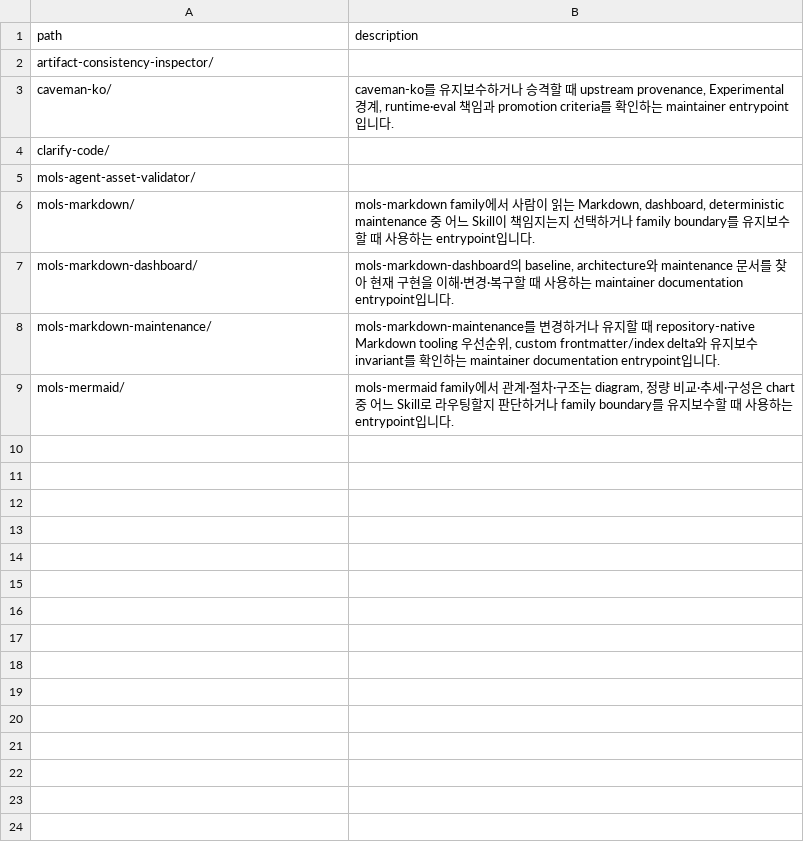
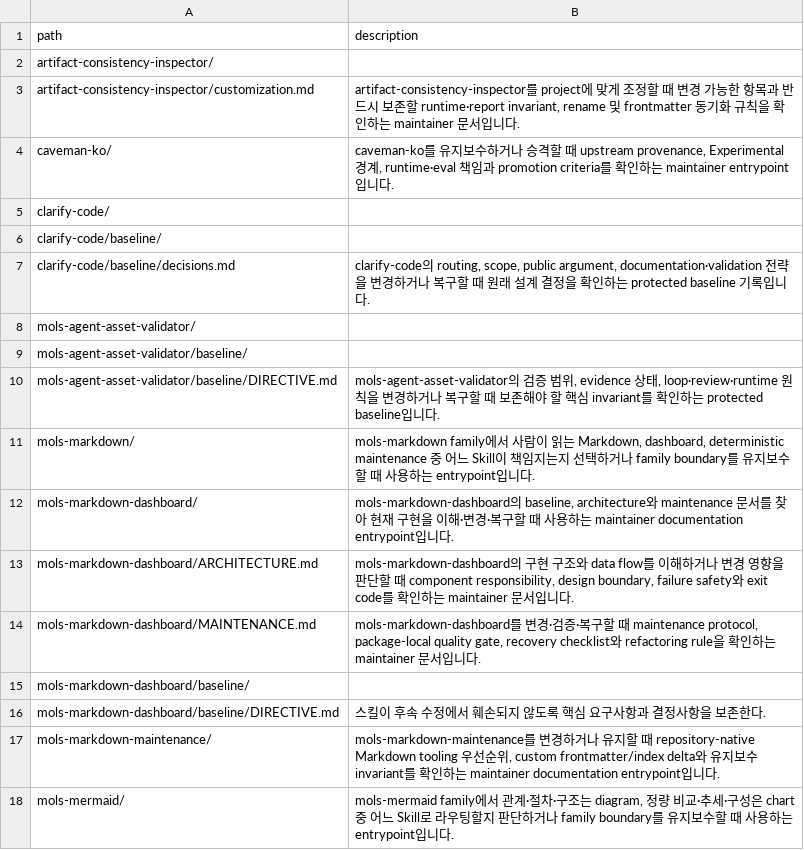
Before and after one commit to mols3131d/mols-agent-assets, a TSV file: docs/skills/INDEX.tsv, drawn as a sheet.

Commit message:
fix: docs index에 하위 파일 재귀 포함 (#157)

```diff
--- a/docs/skills/INDEX.tsv
+++ b/docs/skills/INDEX.tsv
@@ -2,7 +2,16 @@ path	description
 artifact-consistency-inspector/	
+artifact-consistency-inspector/customization.md	artifact-consistency-inspector를 project에 맞게 조정할 때 변경 가능한 항목과 반드시 보존할 runtime·report invariant, rename 및 frontmatter 동기화 규칙을 확인하는 maintainer 문서입니다.
 caveman-ko/	caveman-ko를 유지보수하거나 승격할 때 upstream provenance, Experimental 경계, runtime·eval 책임과 promotion criteria를 확인하는 maintainer entrypoint입니다.
 clarify-code/	
+clarify-code/baseline/	
+clarify-code/baseline/decisions.md	clarify-code의 routing, scope, public argument, documentation·validation 전략을 변경하거나 복구할 때 원래 설계 결정을 확인하는 protected baseline 기록입니다.
 mols-agent-asset-validator/	
+mols-agent-asset-validator/baseline/	
+mols-agent-asset-validator/baseline/DIRECTIVE.md	mols-agent-asset-validator의 검증 범위, evidence 상태, loop·review·runtime 원칙을 변경하거나 복구할 때 보존해야 할 핵심 invariant를 확인하는 protected baseline입니다.
 mols-markdown/	mols-markdown family에서 사람이 읽는 Markdown, dashboard, deterministic maintenance 중 어느 Skill이 책임지는지 선택하거나 family boundary를 유지보수할 때 사용하는 entrypoint입니다.
 mols-markdown-dashboard/	mols-markdown-dashboard의 baseline, architecture와 maintenance 문서를 찾아 현재 구현을 이해·변경·복구할 때 사용하는 maintainer documentation entrypoint입니다.
+mols-markdown-dashboard/ARCHITECTURE.md	mols-markdown-dashboard의 구현 구조와 data flow를 이해하거나 변경 영향을 판단할 때 component responsibility, design boundary, failure safety와 exit code를 확인하는 maintainer 문서입니다.
+mols-markdown-dashboard/MAINTENANCE.md	mols-markdown-dashboard를 변경·검증·복구할 때 maintenance protocol, package-local quality gate, recovery checklist와 refactoring rule을 확인하는 maintainer 문서입니다.
+mols-markdown-dashboard/baseline/	
+mols-markdown-dashboard/baseline/DIRECTIVE.md	스킬이 후속 수정에서 훼손되지 않도록 핵심 요구사항과 결정사항을 보존한다.
 mols-markdown-maintenance/	mols-markdown-maintenance를 변경하거나 유지할 때 repository-native Markdown tooling 우선순위, custom frontmatter/index delta와 유지보수 invariant를 확인하는 maintainer documentation entrypoint입니다.
```
Also changed, not shown: 5 other files.
